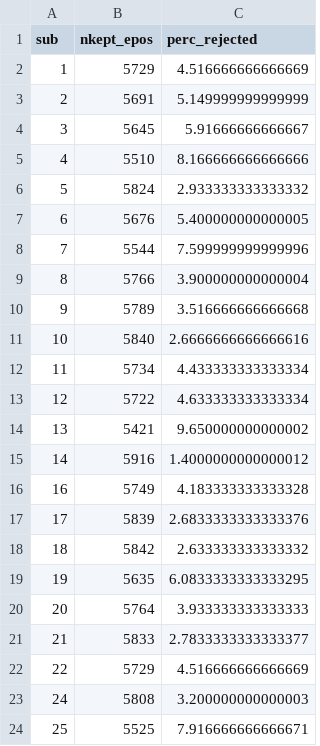
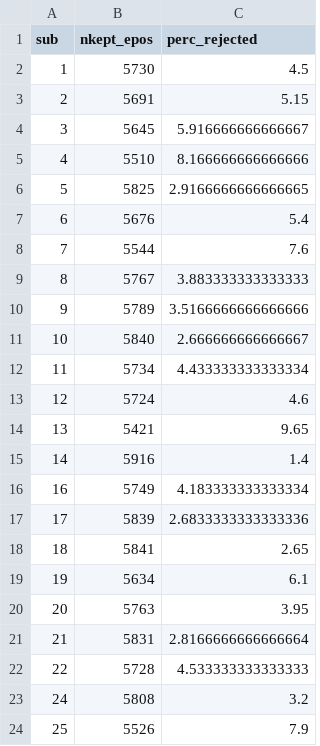
Before and after one commit to sappelhoff/ecomp_analysis, a TSV file: derived_data/dropped_epochs.tsv, drawn as a sheet; only a part is shown; the diff covers the shown part only.

Commit message:
FIX: counting kept epochs, use mne funcs

```diff
--- a/derived_data/dropped_epochs.tsv
+++ b/derived_data/dropped_epochs.tsv
@@ -1,24 +1,24 @@
 sub	nkept_epos	perc_rejected
-1	5729	4.516666666666669
-2	5691	5.149999999999999
-3	5645	5.91666666666667
+1	5730	4.5
+2	5691	5.15
+3	5645	5.916666666666667
 4	5510	8.166666666666666
-5	5824	2.933333333333332
-6	5676	5.400000000000005
-7	5544	7.599999999999996
-8	5766	3.900000000000004
-9	5789	3.516666666666668
-10	5840	2.6666666666666616
+5	5825	2.9166666666666665
+6	5676	5.4
+7	5544	7.6
+8	5767	3.883333333333333
+9	5789	3.5166666666666666
+10	5840	2.666666666666667
 11	5734	4.433333333333334
-12	5722	4.633333333333334
-13	5421	9.650000000000002
-14	5916	1.4000000000000012
-16	5749	4.183333333333328
-17	5839	2.6833333333333376
-18	5842	2.633333333333332
-19	5635	6.0833333333333295
-20	5764	3.933333333333333
-21	5833	2.7833333333333377
-22	5729	4.516666666666669
-24	5808	3.200000000000003
-25	5525	7.916666666666671
+12	5724	4.6
+13	5421	9.65
+14	5916	1.4
+16	5749	4.183333333333334
+17	5839	2.6833333333333336
+18	5841	2.65
+19	5634	6.1
+20	5763	3.95
+21	5831	2.8166666666666664
+22	5728	4.533333333333333
+24	5808	3.2
+25	5526	7.9
```
Also changed, not shown: 10 edited cells elsewhere in this file, 1 other file.
